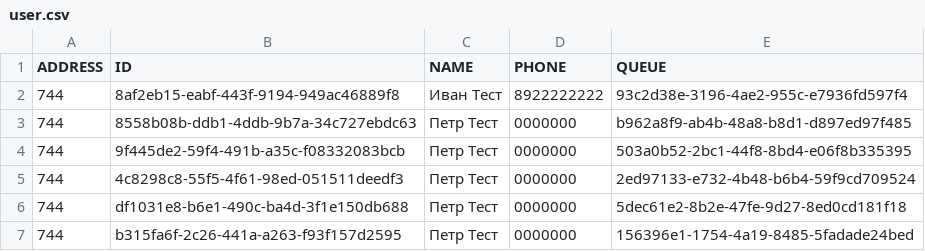
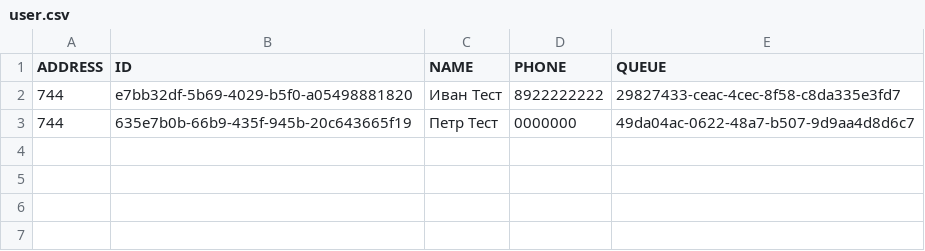
Before and after one commit to everett745/mavenJavaTest, a CSV file: src/main/resources/data/csv/user.csv, drawn as a sheet.

Commit message:
DataProviderJdbc

```diff
--- a/src/main/resources/data/csv/user.csv
+++ b/src/main/resources/data/csv/user.csv
@@ -1,7 +1,3 @@
 ADDRESS,ID,NAME,PHONE,QUEUE
-744,8af2eb15-eabf-443f-9194-949ac46889f8,Иван Тест,8922222222,93c2d38e-3196-4ae2-955c-e7936fd597f4
-744,8558b08b-ddb1-4ddb-9b7a-34c727ebdc63,Петр Тест,0000000,b962a8f9-ab4b-48a8-b8d1-d897ed97f485
-744,9f445de2-59f4-491b-a35c-f08332083bcb,Петр Тест,0000000,503a0b52-2bc1-44f8-8bd4-e06f8b335395
-744,4c8298c8-55f5-4f61-98ed-051511deedf3,Петр Тест,0000000,2ed97133-e732-4b48-b6b4-59f9cd709524
-744,df1031e8-b6e1-490c-ba4d-3f1e150db688,Петр Тест,0000000,5dec61e2-8b2e-47fe-9d27-8ed0cd181f18
-744,b315fa6f-2c26-441a-a263-f93f157d2595,Петр Тест,0000000,156396e1-1754-4a19-8485-5fadade24bed
+744,e7bb32df-5b69-4029-b5f0-a05498881820,Иван Тест,8922222222,29827433-ceac-4cec-8f58-c8da335e3fd7
+744,635e7b0b-66b9-435f-945b-20c643665f19,Петр Тест,0000000,49da04ac-0622-48a7-b507-9d9aa4d8d6c7
```
Also changed, not shown: src/main/resources/data/csv/company.csv, src/main/resources/data/csv/deal.csv, 39 other files.
